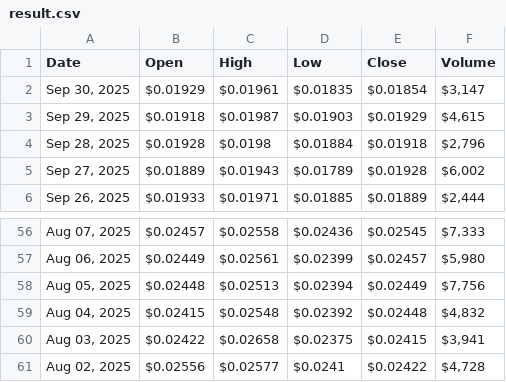
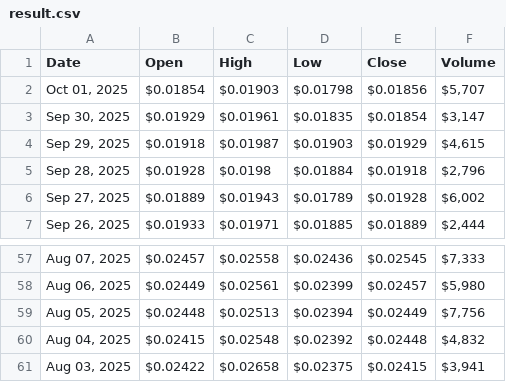
Before and after one commit to cc-horikawa/velocity, a CSV file: result.csv, drawn as a sheet; only a part is shown, gaps mark what is left out.

```diff
--- a/result.csv
+++ b/result.csv
@@ -1,2 +1,3 @@
 "Date","Open","High","Low","Close","Volume"
+"Oct 01, 2025","$0.01854","$0.01903","$0.01798","$0.01856","$5,707"
 "Sep 30, 2025","$0.01929","$0.01961","$0.01835","$0.01854","$3,147"
@@ -60,2 +61 @@
 "Aug 03, 2025","$0.02422","$0.02658","$0.02375","$0.02415","$3,941"
-"Aug 02, 2025","$0.02556","$0.02577","$0.0241","$0.02422","$4,728"
```
